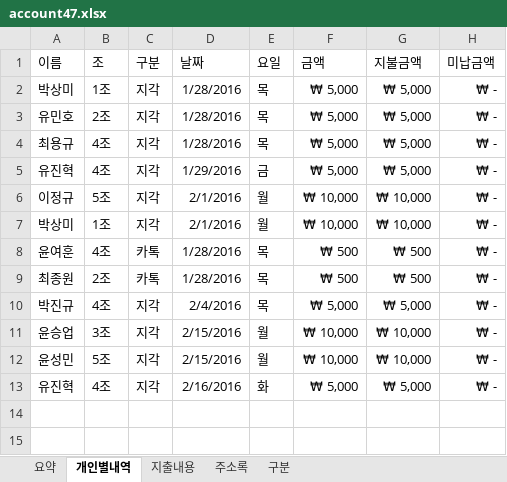
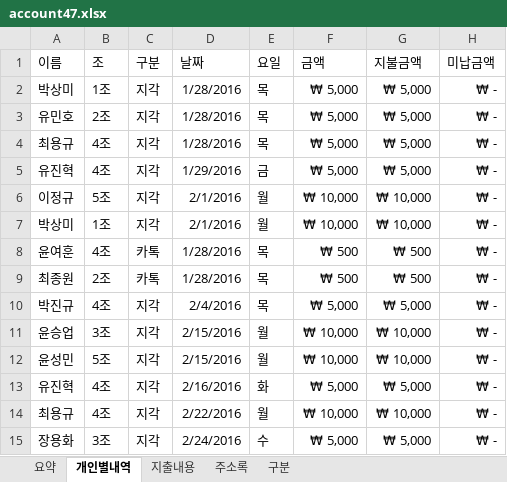
Before and after one commit to jongwony/notes, an Excel workbook: file/account47.xlsx, sheet 개인별내역, drawn as a sheet; values as stored, in another font and other column widths than the file's, no borders; table styles not drawn; the diff names each change by its address in the sheet, - before the commit and + after, or states it on an @@ line.

```diff
--- a/file/account47.xlsx (sheet 개인별내역)
+++ b/file/account47.xlsx (sheet 개인별내역)
+row 14: 최용규 | 4조 | 지각 | 2/22/2016 | 월 | ₩ 10,000 | ₩ 10,000 | ₩ -
+row 15: 장용화 | 3조 | 지각 | 2/24/2016 | 수 | ₩ 5,000 | ₩ 5,000 | ₩ -
```
Also changed, not shown: sheet 지출내용, sheet 요약, 14 other files.
